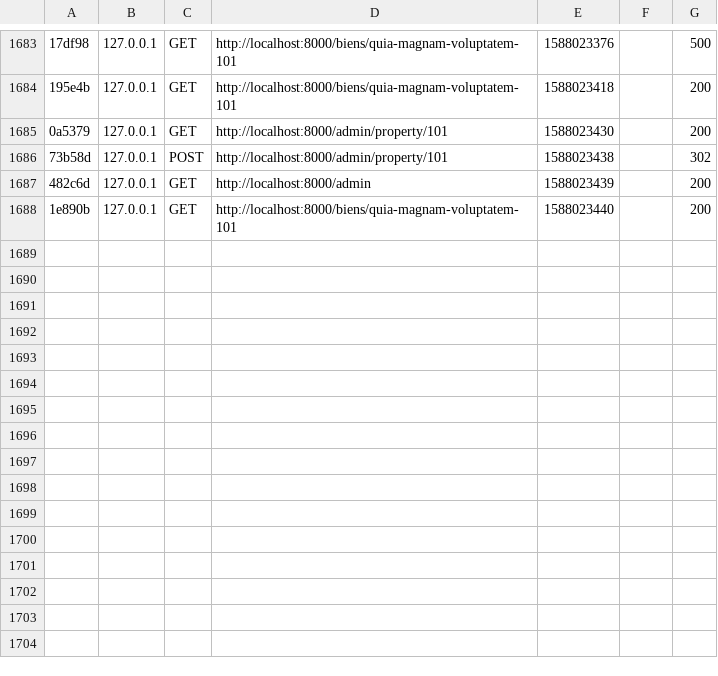
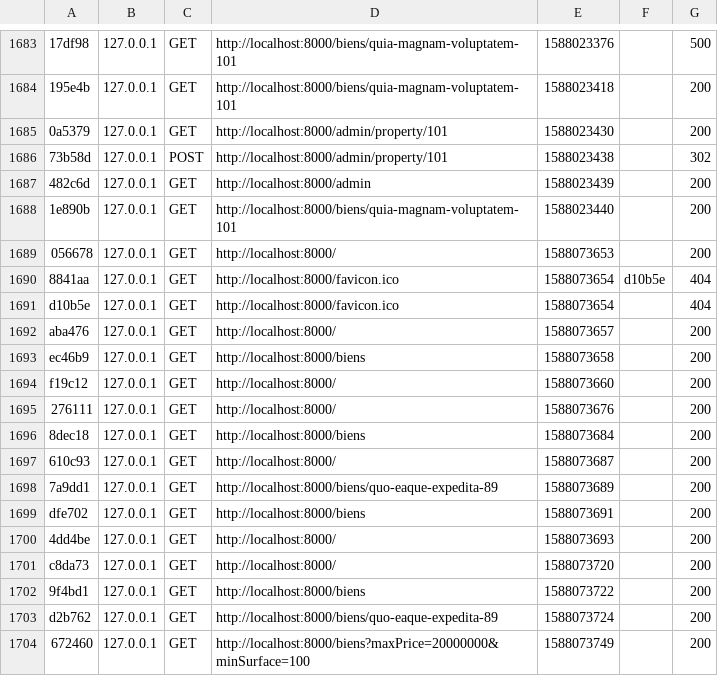
Before and after one commit to Cypress07/homeaway, a CSV file: var/cache/dev/profiler/index.csv, drawn as a sheet; only a part is shown, gaps mark what is left out; the diff names each change by its address in the sheet, - before the commit and + after, or states it on an @@ line.

```diff
--- a/var/cache/dev/profiler/index.csv
+++ b/var/cache/dev/profiler/index.csv
+row 1689: 056678 | 127.0.0.1 | GET | http://localhost:8000/ | 1588073653 |  | 200
+row 1690: 8841aa | 127.0.0.1 | GET | http://localhost:8000/favicon.ico | 1588073654 | d10b5e | 404
+row 1691: d10b5e | 127.0.0.1 | GET | http://localhost:8000/favicon.ico | 1588073654 |  | 404
+row 1692: aba476 | 127.0.0.1 | GET | http://localhost:8000/ | 1588073657 |  | 200
+row 1693: ec46b9 | 127.0.0.1 | GET | http://localhost:8000/biens | 1588073658 |  | 200
+row 1694: f19c12 | 127.0.0.1 | GET | http://localhost:8000/ | 1588073660 |  | 200
+row 1695: 276111 | 127.0.0.1 | GET | http://localhost:8000/ | 1588073676 |  | 200
+row 1696: 8dec18 | 127.0.0.1 | GET | http://localhost:8000/biens | 1588073684 |  | 200
+row 1697: 610c93 | 127.0.0.1 | GET | http://localhost:8000/ | 1588073687 |  | 200
+row 1698: 7a9dd1 | 127.0.0.1 | GET | http://localhost:8000/biens/quo-eaque-expedita-89 | 1588073689 |  | 200
+row 1699: dfe702 | 127.0.0.1 | GET | http://localhost:8000/biens | 1588073691 |  | 200
+row 1700: 4dd4be | 127.0.0.1 | GET | http://localhost:8000/ | 1588073693 |  | 200
+row 1701: c8da73 | 127.0.0.1 | GET | http://localhost:8000/ | 1588073720 |  | 200
+row 1702: 9f4bd1 | 127.0.0.1 | GET | http://localhost:8000/biens | 1588073722 |  | 200
+row 1703: d2b762 | 127.0.0.1 | GET | http://localhost:8000/biens/quo-eaque-expedita-89 | 1588073724 |  | 200
+row 1704: 672460 | 127.0.0.1 | GET | http://localhost:8000/biens?maxPrice=20000000&minSurface=100 | 1588073749 |  | 200
```
Also changed, not shown: 57 other files.
